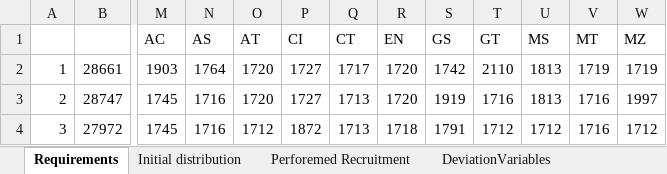
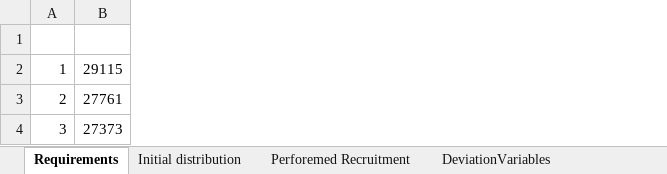
Before and after one commit to Omazaria/CareerPathBeDef, an Excel workbook: Results_Sim1.xlsx, sheet Requirements, drawn as a sheet; only a part is shown, gaps mark what is left out; values as stored, in another font and other column widths than the file's, no borders; removed rows and columns are numbered as before the commit, all else as after; the diff covers the shown part only; the diff names each change by its address in the sheet, - before the commit and + after, or states it on an @@ line.

```diff
--- a/Results_Sim1.xlsx (sheet Requirements)
+++ b/Results_Sim1.xlsx (sheet Requirements)
-column B, rows 2-4: 28661 | 28747 | 27972
+column B, rows 2-4: 29115 | 27761 | 27373
-column M (AC), rows 2-4: 1903 | 1745 | 1745
-column N (AS), rows 2-4: 1764 | 1716 | 1716
-column O (AT), rows 2-4: 1720 | 1720 | 1712
-column P (CI), rows 2-4: 1727 | 1727 | 1872
-column Q (CT), rows 2-4: 1717 | 1713 | 1713
-column R (EN), rows 2-4: 1720 | 1720 | 1718
-column S (GS), rows 2-4: 1742 | 1919 | 1791
-column T (GT), rows 2-4: 2110 | 1716 | 1712
-column U (MS), rows 2-4: 1813 | 1813 | 1712
-column V (MT), rows 2-4: 1719 | 1716 | 1716
-column W (MZ), rows 2-4: 1719 | 1997 | 1712
```
Also changed, not shown: 5 removed columns and 367 edited cells elsewhere in this sheet, sheet Perforemed Recruitment, sheet Initial distribution, sheet DeviationVariables, SimulationInput.xlsx, 5 other files.
